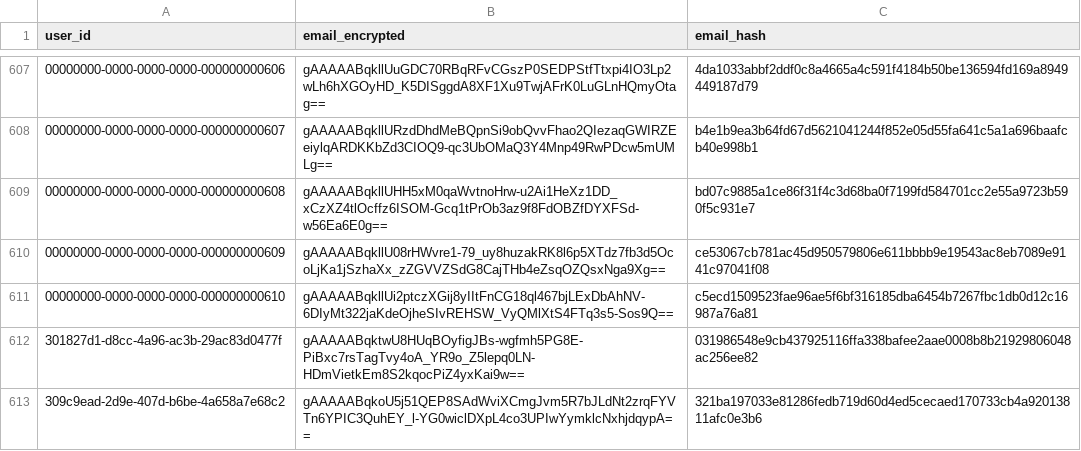
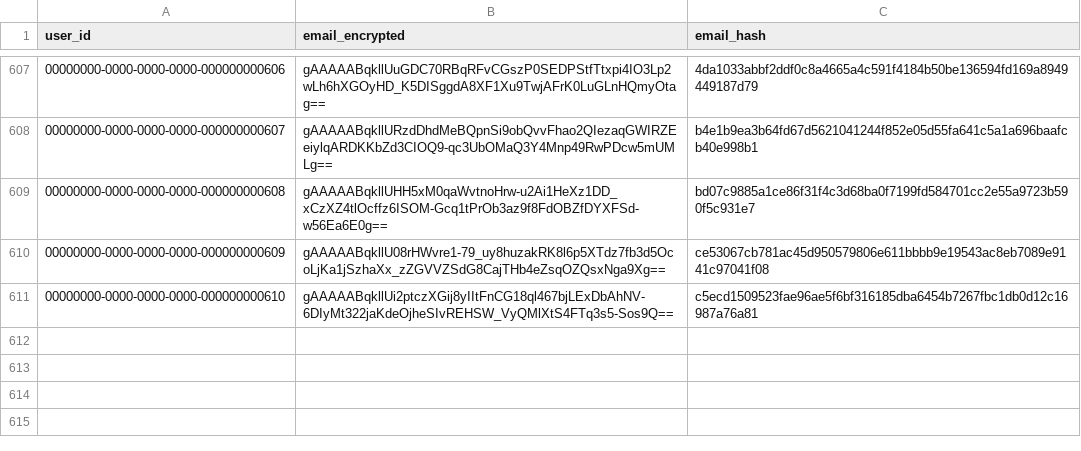
Before and after one commit to recsyslab/recsys-full, a CSV file: src/offline/data/users.csv, drawn as a sheet; only a part is shown, gaps mark what is left out; the diff names each change by its address in the sheet, - before the commit and + after, or states it on an @@ line.

```diff
--- a/src/offline/data/users.csv
+++ b/src/offline/data/users.csv
-row 612: 301827d1-d8cc-4a96-ac3b-29ac83d0477f | gAAAAABqktwU8HUqBOyfigJBs-wgfmh5PG8E-PiBxc7rsTagTvy4oA_YR9o_Z5lepq0LN-HDmVietkEm8S2kqocPiZ4yxKai9w== | 031986548e9cb437925116ffa338bafee2aae0008b8b21929806048ac256ee82
-row 613: 309c9ead-2d9e-407d-b6be-4a658a7e68c2 | gAAAAABqkoU5j51QEP8SAdWviXCmgJvm5R7bJLdNt2zrqFYVTn6YPIC3QuhEY_l-YG0wiclDXpL4co3UPIwYymklcNxhjdqypA== | 321ba197033e81286fedb719d60d4ed5cecaed170733cb4a92013811afc0e3b6
```
Also changed, not shown: src/offline/data/reclist_popularity.csv, 3 other files.
